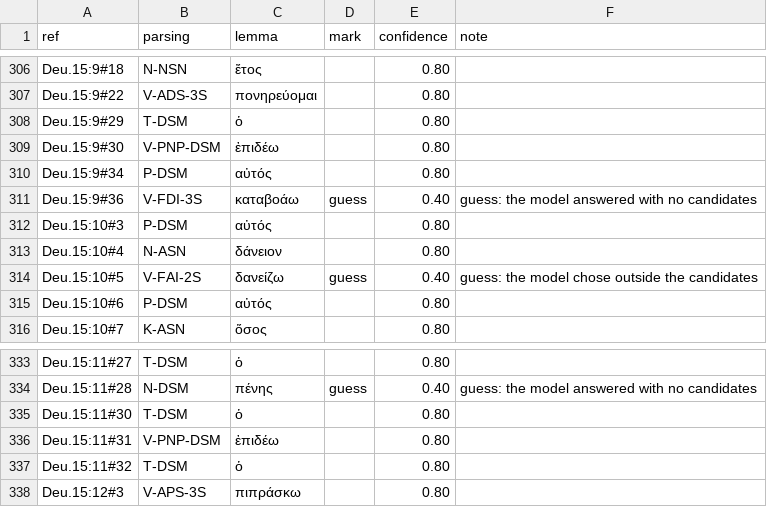
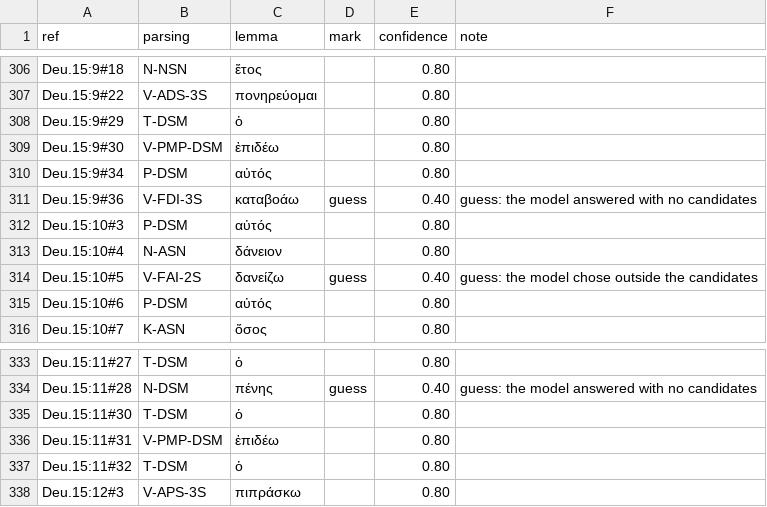
Before and after one commit to Jonathan-A-White/lampas, a TSV file: data/lxx/choices/deu-04.tsv, drawn as a sheet; only a part is shown, gaps mark what is left out.

Commit message:
Choices: name the Morpheus cache's reading of ἐπιδεομένῳ, ἀνδρίζου and εἰσπορεύεσθε; regenerate the Deu, Hos and Mic pairing reports

```diff
--- a/data/lxx/choices/deu-04.tsv
+++ b/data/lxx/choices/deu-04.tsv
@@ -308,3 +308,3 @@ Deu.15:9#22	V-ADS-3S	πονηρεύομαι		0.80
 Deu.15:9#29	T-DSM	ὁ		0.80	
-Deu.15:9#30	V-PNP-DSM	ἐπιδέω		0.80	
+Deu.15:9#30	V-PMP-DSM	ἐπιδέω		0.80	
 Deu.15:9#34	P-DSM	αὐτός		0.80	
@@ -335,3 +335,3 @@ Deu.15:11#28	N-DSM	πένης	guess	0.40	guess: the model answered with no candi
 Deu.15:11#30	T-DSM	ὁ		0.80	
-Deu.15:11#31	V-PNP-DSM	ἐπιδέω		0.80	
+Deu.15:11#31	V-PMP-DSM	ἐπιδέω		0.80	
 Deu.15:11#32	T-DSM	ὁ		0.80	
```
Also changed, not shown: data/lxx/choices/deu-07.tsv, data/lxx/choices/hos-01.tsv, 4 other files.
